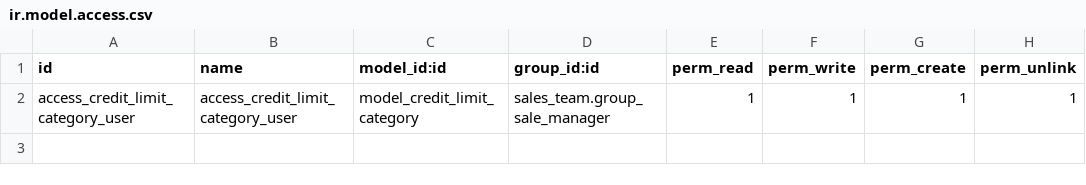
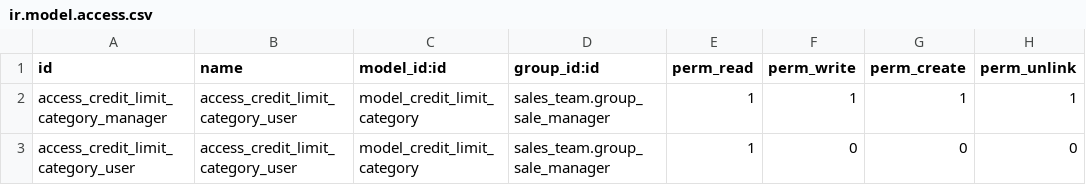
Before and after one commit to ehabmosilhy/azba15, a CSV file: azba/az_sales_credit_limit/security/ir.model.access.csv, drawn as a sheet.

Commit message:
fixed security for credit_limit_category

```diff
--- a/azba/az_sales_credit_limit/security/ir.model.access.csv
+++ b/azba/az_sales_credit_limit/security/ir.model.access.csv
@@ -1,2 +1,3 @@
 id,name,model_id:id,group_id:id,perm_read,perm_write,perm_create,perm_unlink
-access_credit_limit_category_user,access_credit_limit_category_user,model_credit_limit_category,sales_team.group_sale_manager,1,1,1,1
+access_credit_limit_category_manager,access_credit_limit_category_user,model_credit_limit_category,sales_team.group_sale_manager,1,1,1,1
+access_credit_limit_category_user,access_credit_limit_category_user,model_credit_limit_category,sales_team.group_sale_manager,1,0,0,0
```
